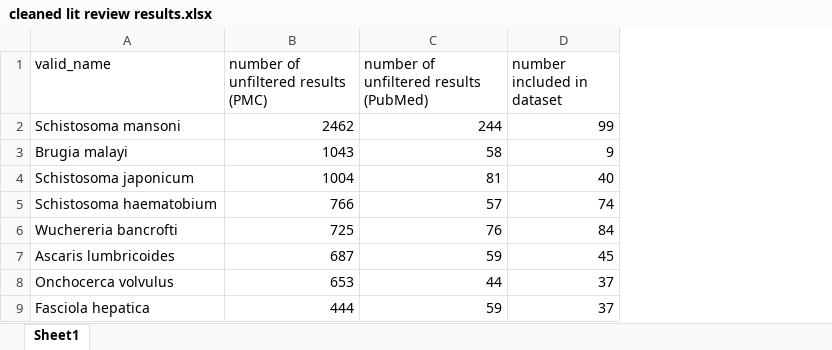
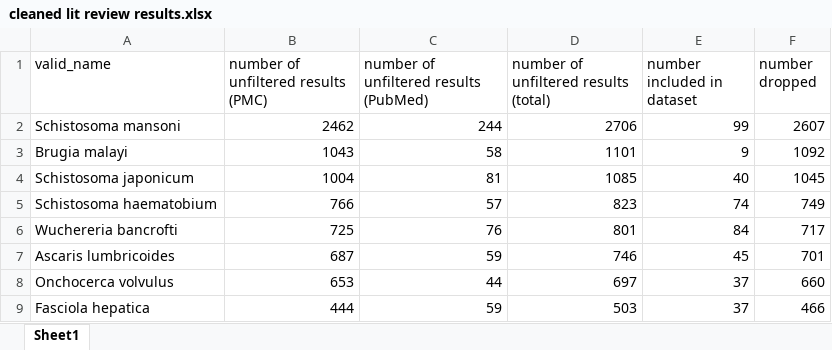
Before and after one commit to katieschluth/humanhelminths, an Excel workbook: cleaned lit review results.xlsx, sheet Sheet1, drawn as a sheet; only a part is shown; values as stored, in another font and other column widths than the file's, no borders; the diff names each change by its address in the sheet, - before the commit and + after, or states it on an @@ line.

Commit message:
lit review stats

```diff
--- a/cleaned lit review results.xlsx (sheet Sheet1)
+++ b/cleaned lit review results.xlsx (sheet Sheet1)
+column D, rows 1-9: number of unfiltered results (total) | 2706 | 1101 | 1085 | 823 | 801 | 746 | 697 | 503
+column F (number dropped), rows 2-9: 2607 | 1092 | 1045 | 749 | 717 | 701 | 660 | 466
```
